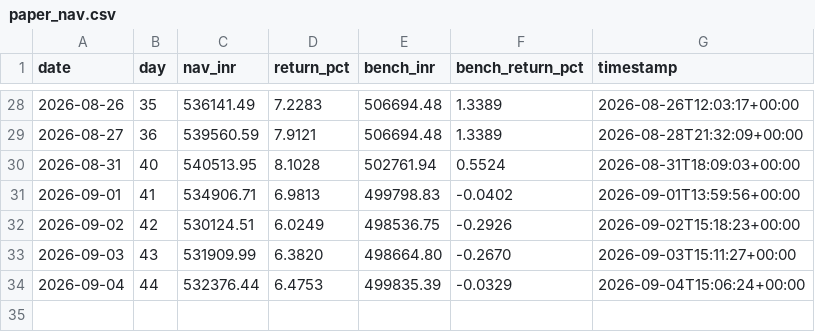
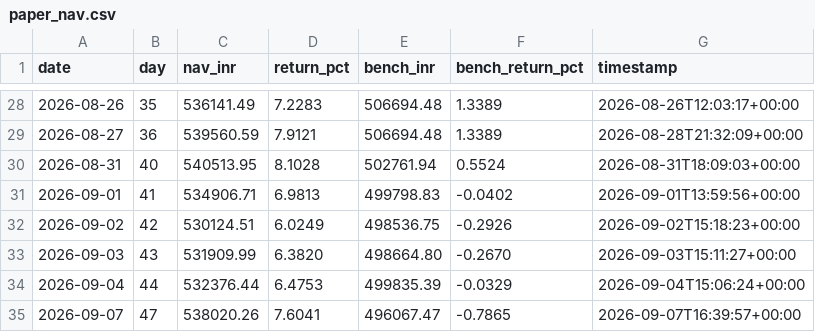
Before and after one commit to kavin-jain/MARK5, a CSV file: data/paper/paper_nav.csv, drawn as a sheet; only a part is shown, gaps mark what is left out; the diff names each change by its address in the sheet, - before the commit and + after, or states it on an @@ line.

```diff
--- a/data/paper/paper_nav.csv
+++ b/data/paper/paper_nav.csv
+row 35: 2026-09-07 | 47 | 538020.26 | 7.6041 | 496067.47 | -0.7865 | 2026-09-07T16:39:57+00:00
```
Also changed, not shown: 7 other files.
